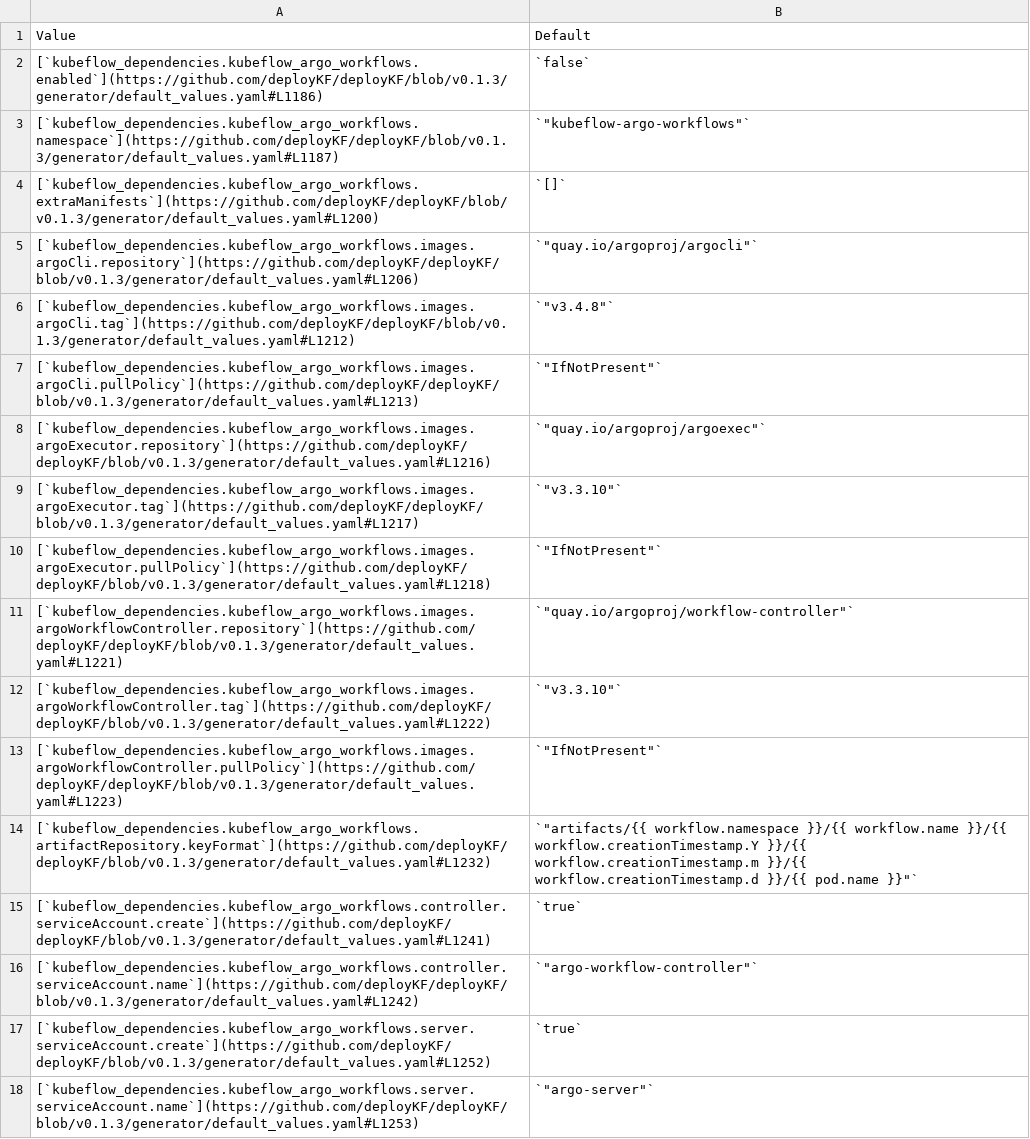
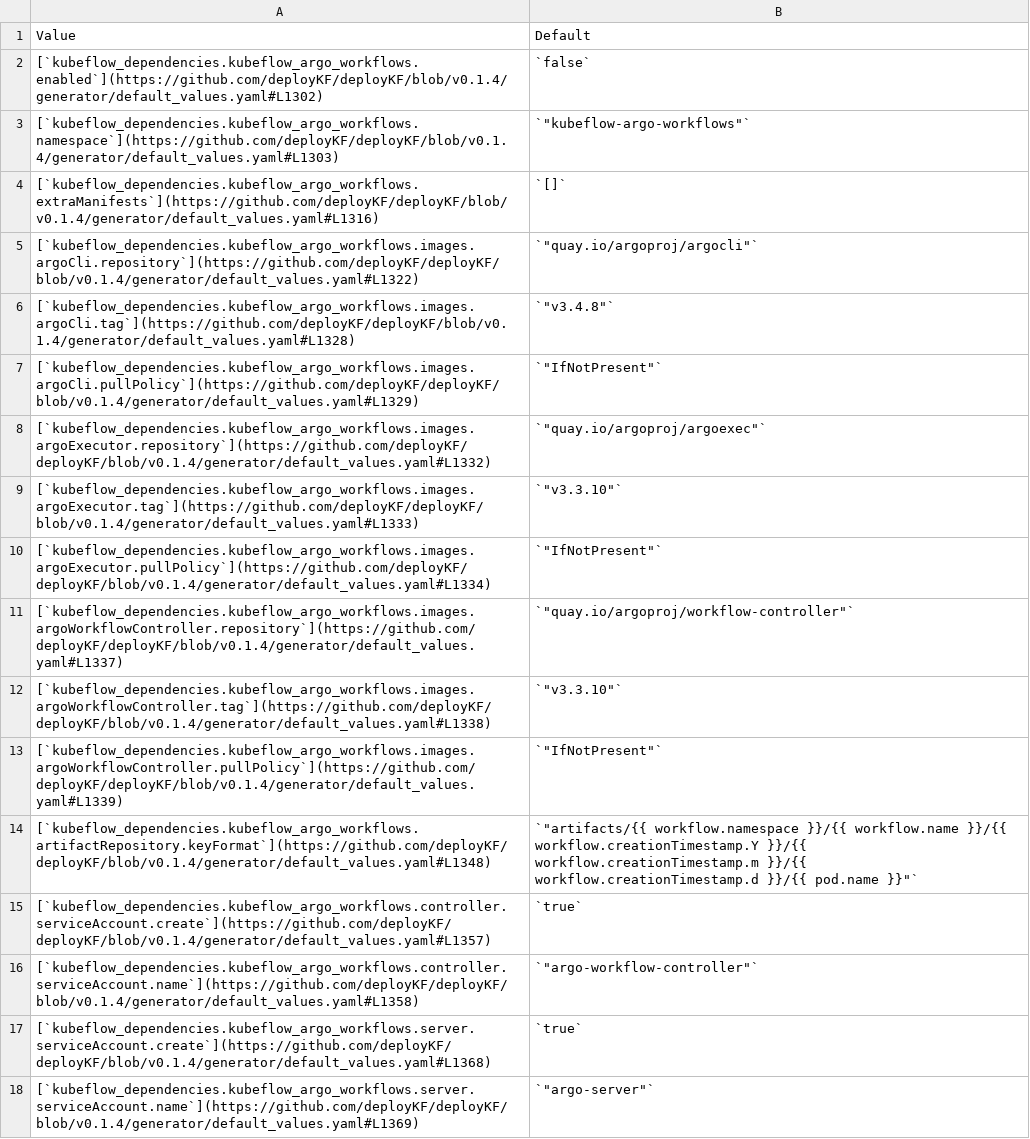
Before and after one commit to deployKF/website, a CSV file: content/reference/deploykf-values--kubeflow_dependencies.kubeflow_argo_workflows.csv, drawn as a sheet; the diff names each change by its address in the sheet, - before the commit and + after, or states it on an @@ line.

```diff
--- a/content/reference/deploykf-values--kubeflow_dependencies.kubeflow_argo_workflows.csv
+++ b/content/reference/deploykf-values--kubeflow_dependencies.kubeflow_argo_workflows.csv
-A2: [`kubeflow_dependencies.kubeflow_argo_workflows.enabled`](https://github.com/deployKF/deployKF/blob/v0.1.3/generator/default_values.yaml#L1186)
+A2: [`kubeflow_dependencies.kubeflow_argo_workflows.enabled`](https://github.com/deployKF/deployKF/blob/v0.1.4/generator/default_values.yaml#L1302)
-A3: [`kubeflow_dependencies.kubeflow_argo_workflows.namespace`](https://github.com/deployKF/deployKF/blob/v0.1.3/generator/default_values.yaml#L1187)
+A3: [`kubeflow_dependencies.kubeflow_argo_workflows.namespace`](https://github.com/deployKF/deployKF/blob/v0.1.4/generator/default_values.yaml#L1303)
-A4: [`kubeflow_dependencies.kubeflow_argo_workflows.extraManifests`](https://github.com/deployKF/deployKF/blob/v0.1.3/generator/default_values.yaml#L1200)
+A4: [`kubeflow_dependencies.kubeflow_argo_workflows.extraManifests`](https://github.com/deployKF/deployKF/blob/v0.1.4/generator/default_values.yaml#L1316)
-A5: [`kubeflow_dependencies.kubeflow_argo_workflows.images.argoCli.repository`](https://github.com/deployKF/deployKF/blob/v0.1.3/generator/default_values.yaml#L1206)
+A5: [`kubeflow_dependencies.kubeflow_argo_workflows.images.argoCli.repository`](https://github.com/deployKF/deployKF/blob/v0.1.4/generator/default_values.yaml#L1322)
-A6: [`kubeflow_dependencies.kubeflow_argo_workflows.images.argoCli.tag`](https://github.com/deployKF/deployKF/blob/v0.1.3/generator/default_values.yaml#L1212)
+A6: [`kubeflow_dependencies.kubeflow_argo_workflows.images.argoCli.tag`](https://github.com/deployKF/deployKF/blob/v0.1.4/generator/default_values.yaml#L1328)
-A7: [`kubeflow_dependencies.kubeflow_argo_workflows.images.argoCli.pullPolicy`](https://github.com/deployKF/deployKF/blob/v0.1.3/generator/default_values.yaml#L1213)
+A7: [`kubeflow_dependencies.kubeflow_argo_workflows.images.argoCli.pullPolicy`](https://github.com/deployKF/deployKF/blob/v0.1.4/generator/default_values.yaml#L1329)
-A8: [`kubeflow_dependencies.kubeflow_argo_workflows.images.argoExecutor.repository`](https://github.com/deployKF/deployKF/blob/v0.1.3/generator/default_values.yaml#L1216)
+A8: [`kubeflow_dependencies.kubeflow_argo_workflows.images.argoExecutor.repository`](https://github.com/deployKF/deployKF/blob/v0.1.4/generator/default_values.yaml#L1332)
-A9: [`kubeflow_dependencies.kubeflow_argo_workflows.images.argoExecutor.tag`](https://github.com/deployKF/deployKF/blob/v0.1.3/generator/default_values.yaml#L1217)
+A9: [`kubeflow_dependencies.kubeflow_argo_workflows.images.argoExecutor.tag`](https://github.com/deployKF/deployKF/blob/v0.1.4/generator/default_values.yaml#L1333)
-A10: [`kubeflow_dependencies.kubeflow_argo_workflows.images.argoExecutor.pullPolicy`](https://github.com/deployKF/deployKF/blob/v0.1.3/generator/default_values.yaml#L1218)
+A10: [`kubeflow_dependencies.kubeflow_argo_workflows.images.argoExecutor.pullPolicy`](https://github.com/deployKF/deployKF/blob/v0.1.4/generator/default_values.yaml#L1334)
-A11: [`kubeflow_dependencies.kubeflow_argo_workflows.images.argoWorkflowController.repository`](https://github.com/deployKF/deployKF/blob/v0.1.3/generator/default_values.yaml#L1221)
+A11: [`kubeflow_dependencies.kubeflow_argo_workflows.images.argoWorkflowController.repository`](https://github.com/deployKF/deployKF/blob/v0.1.4/generator/default_values.yaml#L1337)
-A12: [`kubeflow_dependencies.kubeflow_argo_workflows.images.argoWorkflowController.tag`](https://github.com/deployKF/deployKF/blob/v0.1.3/generator/default_values.yaml#L1222)
+A12: [`kubeflow_dependencies.kubeflow_argo_workflows.images.argoWorkflowController.tag`](https://github.com/deployKF/deployKF/blob/v0.1.4/generator/default_values.yaml#L1338)
-A13: [`kubeflow_dependencies.kubeflow_argo_workflows.images.argoWorkflowController.pullPolicy`](https://github.com/deployKF/deployKF/blob/v0.1.3/generator/default_values.yaml#L1223)
+A13: [`kubeflow_dependencies.kubeflow_argo_workflows.images.argoWorkflowController.pullPolicy`](https://github.com/deployKF/deployKF/blob/v0.1.4/generator/default_values.yaml#L1339)
-A14: [`kubeflow_dependencies.kubeflow_argo_workflows.artifactRepository.keyFormat`](https://github.com/deployKF/deployKF/blob/v0.1.3/generator/default_values.yaml#L1232)
+A14: [`kubeflow_dependencies.kubeflow_argo_workflows.artifactRepository.keyFormat`](https://github.com/deployKF/deployKF/blob/v0.1.4/generator/default_values.yaml#L1348)
-A15: [`kubeflow_dependencies.kubeflow_argo_workflows.controller.serviceAccount.create`](https://github.com/deployKF/deployKF/blob/v0.1.3/generator/default_values.yaml#L1241)
+A15: [`kubeflow_dependencies.kubeflow_argo_workflows.controller.serviceAccount.create`](https://github.com/deployKF/deployKF/blob/v0.1.4/generator/default_values.yaml#L1357)
-A16: [`kubeflow_dependencies.kubeflow_argo_workflows.controller.serviceAccount.name`](https://github.com/deployKF/deployKF/blob/v0.1.3/generator/default_values.yaml#L1242)
+A16: [`kubeflow_dependencies.kubeflow_argo_workflows.controller.serviceAccount.name`](https://github.com/deployKF/deployKF/blob/v0.1.4/generator/default_values.yaml#L1358)
-A17: [`kubeflow_dependencies.kubeflow_argo_workflows.server.serviceAccount.create`](https://github.com/deployKF/deployKF/blob/v0.1.3/generator/default_values.yaml#L1252)
+A17: [`kubeflow_dependencies.kubeflow_argo_workflows.server.serviceAccount.create`](https://github.com/deployKF/deployKF/blob/v0.1.4/generator/default_values.yaml#L1368)
-A18: [`kubeflow_dependencies.kubeflow_argo_workflows.server.serviceAccount.name`](https://github.com/deployKF/deployKF/blob/v0.1.3/generator/default_values.yaml#L1253)
+A18: [`kubeflow_dependencies.kubeflow_argo_workflows.server.serviceAccount.name`](https://github.com/deployKF/deployKF/blob/v0.1.4/generator/default_values.yaml#L1369)
```
Also changed, not shown: content/reference/deploykf-values--deploykf_dependencies.istio.csv, content/reference/deploykf-values--deploykf_opt.deploykf_mysql.csv, 13 other files.
